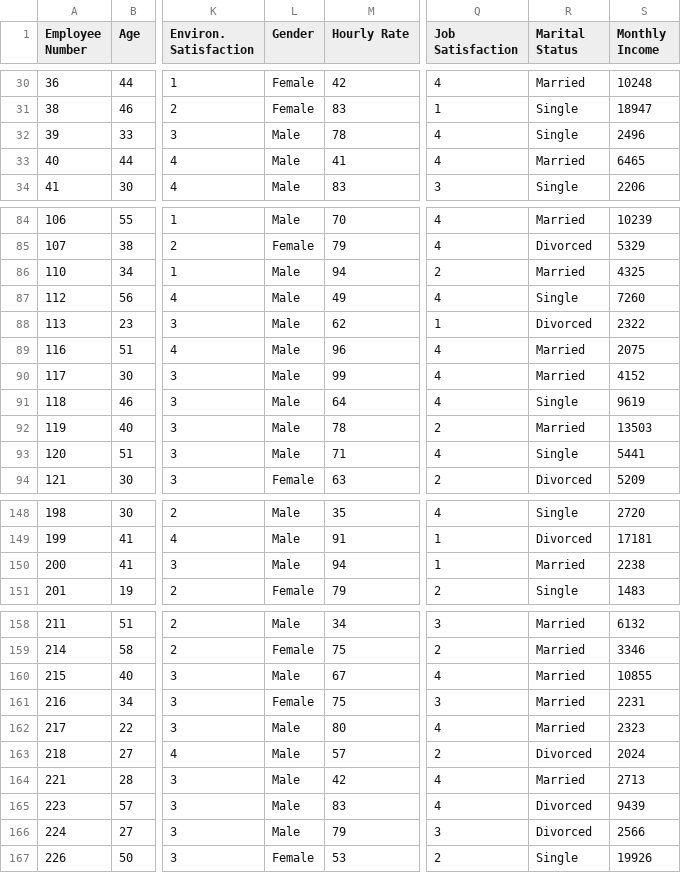
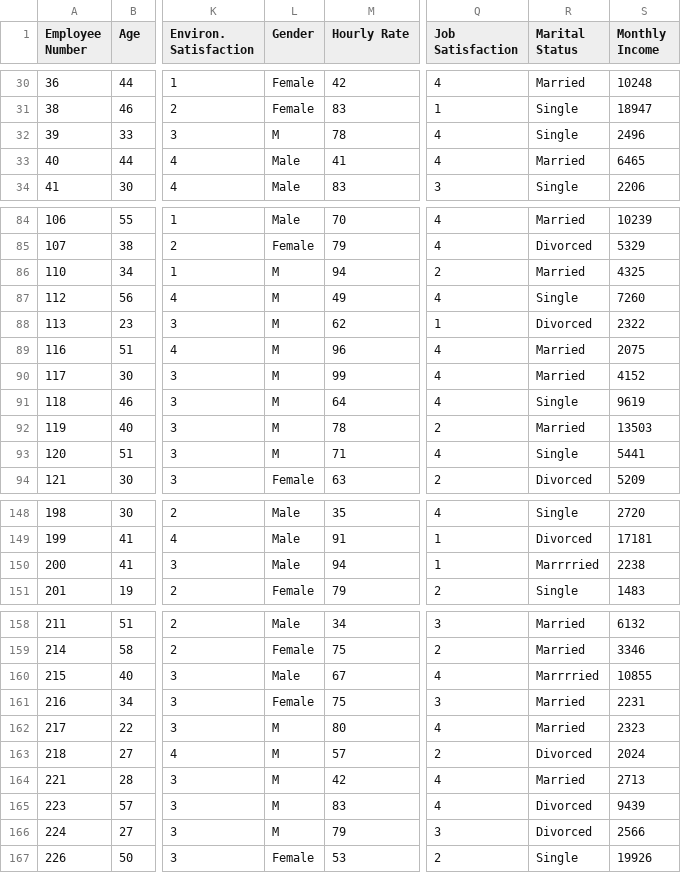
Before and after one commit to jimcody2014/extra-data, a CSV file: IBM-Attrition-Modified.csv, drawn as a sheet; only a part is shown, gaps mark what is left out; the diff covers the shown part only; the diff names each change by its address in the sheet, - before the commit and + after, or states it on an @@ line.

Commit message:
added noteboks and data

```diff
--- a/IBM-Attrition-Modified.csv
+++ b/IBM-Attrition-Modified.csv
-L32 (Gender): Male
+L32 (Gender): M
-L86:L93 (Gender): Male
+L86:L93 (Gender): M
-R150 (Marital Status): Married
+R150 (Marital Status): Marrrried
-R160 (Marital Status): Married
+R160 (Marital Status): Marrrried
-L162:L166 (Gender): Male
+L162:L166 (Gender): M
```
Also changed, not shown: 1 edited cell elsewhere in this file, 4 other files.
